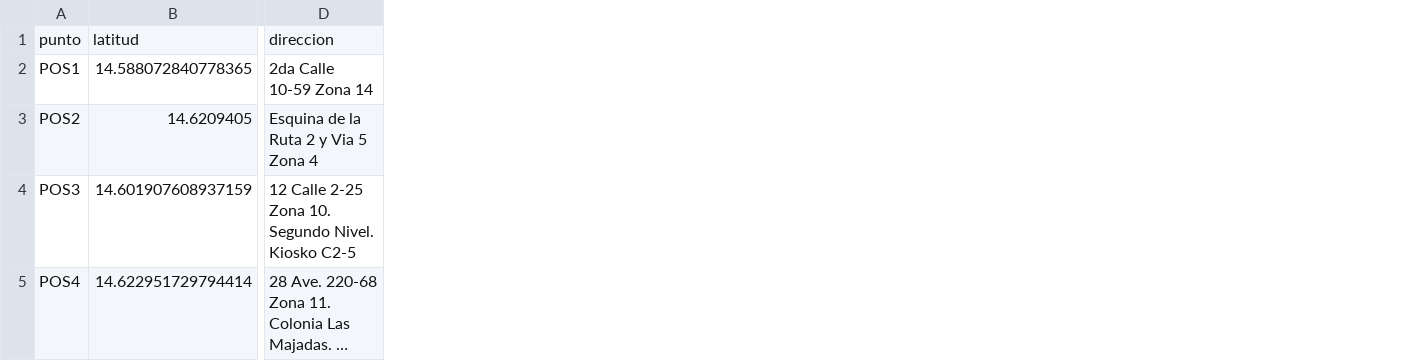
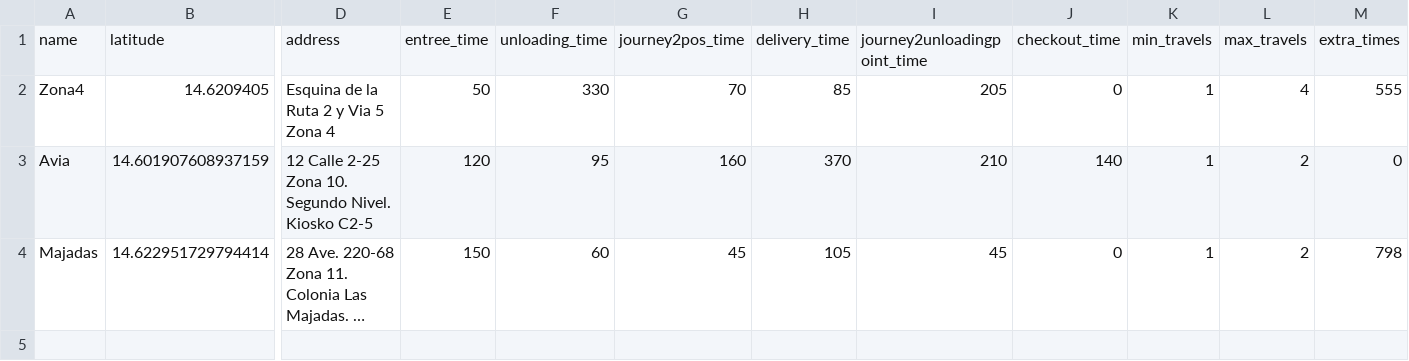
Before and after one commit to josue0ghost/Routing-Genetic-Algorithm, a CSV file: data.csv, drawn as a sheet; only a part is shown, gaps mark what is left out; long unchanged cells end in …; removed rows and columns are numbered as before the commit, all else as after; rows hold the shown columns only; the diff names each change by its address in the sheet, - before the commit and + after, or states it on an @@ line.

Commit message:
[Update] csv data

```diff
--- a/data.csv
+++ b/data.csv
-column A, rows 3-5: POS2 | POS3 | POS4
+column A, rows 2-4: Zona4 | Avia | Majadas
+column E, rows 2-4: 50 | 120 | 150
+column F, rows 2-4: 330 | 95 | 60
+column G, rows 2-4: 70 | 160 | 45
+column H, rows 2-4: 85 | 370 | 105
+column I, rows 2-4: 205 | 210 | 45
+column J, rows 2-4: 0 | 140 | 0
+column K, rows 2-4: all 1
+column L, rows 2-4: 4 | 2 | 2
+column M, rows 2-4: 555 | 0 | 798
-row 1: punto | latitud | direccion
-row 2: POS1 | 14.588072840778365 | 2da Calle 10-59 Zona 14
+row 1: name | latitude | address | entree_time | unloading_time | journey2pos_time | delivery_time | journey2unloadingpoint_time | checkout_time | min_travels | max_travels | extra_times
```
Also changed, not shown: 2 other files.
